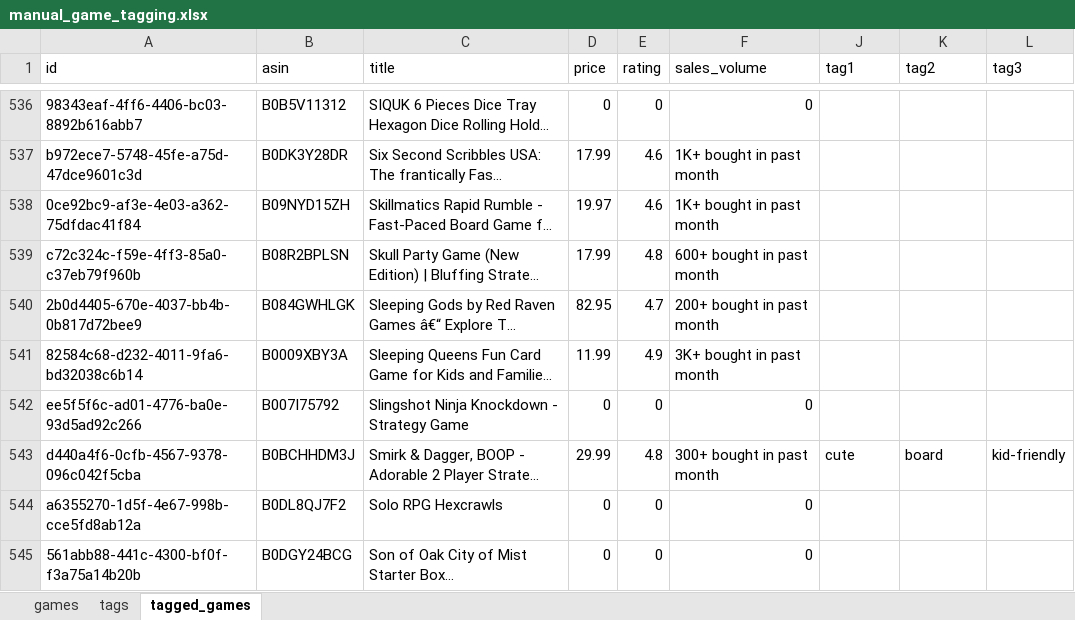
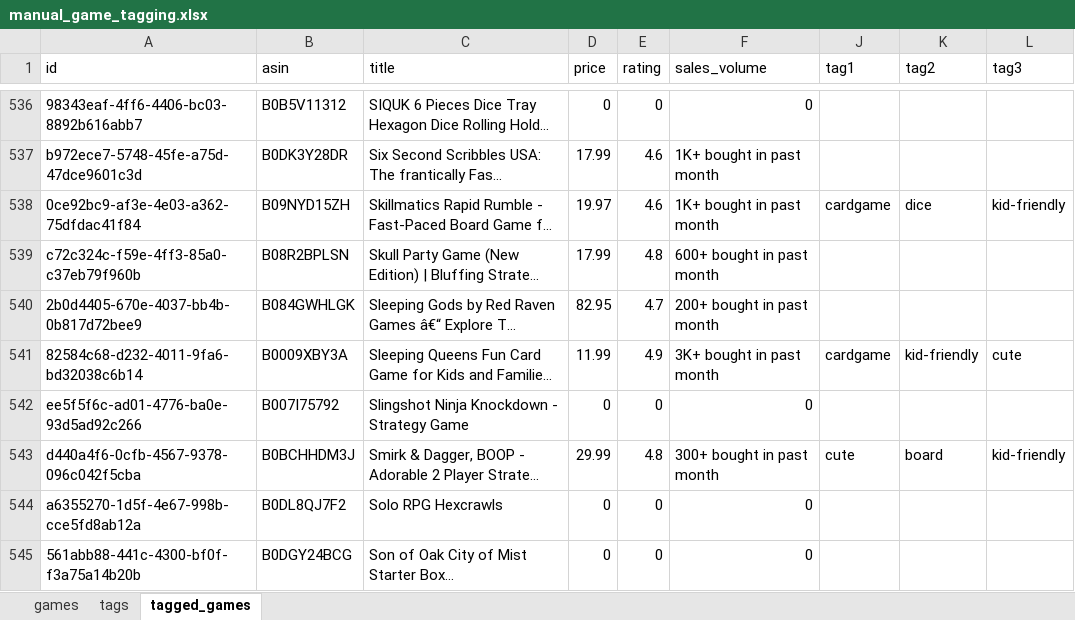
Before and after one commit to pinstripezebra/optigame_simple, an Excel workbook: app/Data/raw_data/manual_game_tagging.xlsx, sheet tagged_games, drawn as a sheet; only a part is shown, gaps mark what is left out; long unchanged cells end in …; values as stored, in another font and other column widths than the file's, no borders; the diff covers the shown part only; the diff names each change by its address in the sheet, - before the commit and + after, or states it on an @@ line.

Commit message:
adding additional data and adjusting tagging algorithm

```diff
--- a/app/Data/raw_data/manual_game_tagging.xlsx (sheet tagged_games)
+++ b/app/Data/raw_data/manual_game_tagging.xlsx (sheet tagged_games)
-J538 (tag1): (empty)
+J538 (tag1): cardgame
-K538 (tag2): (empty)
+K538 (tag2): dice
-L538 (tag3): (empty)
+L538 (tag3): kid-friendly
-J541 (tag1): (empty)
+J541 (tag1): cardgame
-K541 (tag2): (empty)
+K541 (tag2): kid-friendly
-L541 (tag3): (empty)
+L541 (tag3): cute
```
Also changed, not shown: 87 edited cells elsewhere in this sheet, 1 other file.
